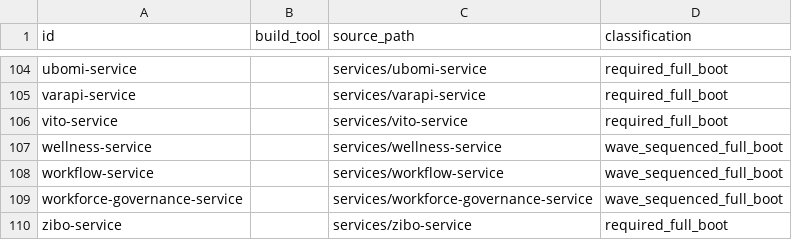
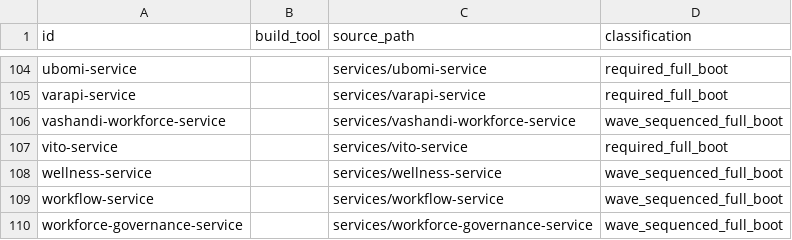
Before and after one commit to rtgongora/Impilo-vNext, a TSV file: reports/full-boot/build-targets.tsv, drawn as a sheet; only a part is shown, gaps mark what is left out; the shorter side is filled out with more unchanged rows.

```diff
--- a/reports/full-boot/build-targets.tsv
+++ b/reports/full-boot/build-targets.tsv
@@ -105,2 +105,3 @@ ubomi-service		services/ubomi-service	required_full_boot
 varapi-service		services/varapi-service	required_full_boot
+vashandi-workforce-service		services/vashandi-workforce-service	wave_sequenced_full_boot
 vito-service		services/vito-service	required_full_boot
```
Also changed, not shown: 36 other files.
